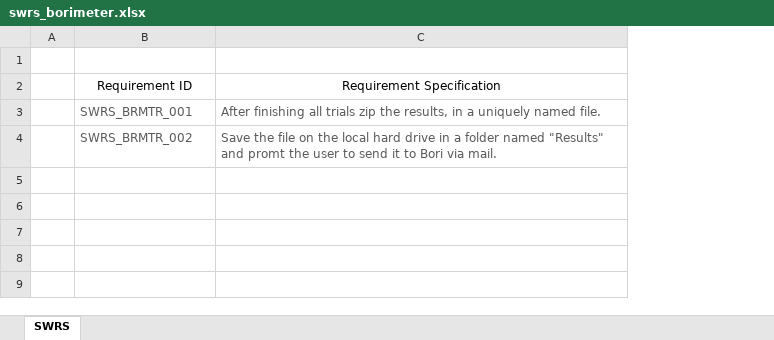
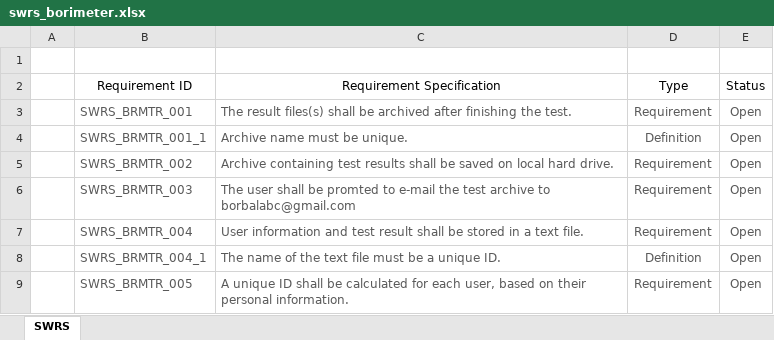
Before and after one commit to nemehosee/borimeter, an Excel workbook: docu_borimeter/swrs_borimeter.xlsx, sheet SWRS, drawn as a sheet; values as stored, in another font and other column widths than the file's, no borders; table styles not drawn; addresses are those after the commit; the diff names each change by its address in the sheet, - before the commit and + after, or states it on an @@ line.

Commit message:
SW requirements were updated.

```diff
--- a/docu_borimeter/swrs_borimeter.xlsx (sheet SWRS)
+++ b/docu_borimeter/swrs_borimeter.xlsx (sheet SWRS)
+column D (Type), row 3: Requirement; row 5: Requirement
+column E (Status), row 3: Open; row 5: Open
-C3 (Requirement Specification): After finishing all trials zip the results, in a uniquely named file.
+C3 (Requirement Specification): The result files(s) shall be archived after finishing the test.
+row 4:  | SWRS_BRMTR_001_1 | Archive name must be unique. | Definition | Open
-C5 (Requirement Specification): Save the file on the local hard drive in a folder named "Results" and promt the user to send it to Bori via mail.
+C5 (Requirement Specification): Archive containing test results shall be saved on local hard drive.
+row 6:  | SWRS_BRMTR_003 | The user shall be promted to e-mail the test archive to borbalabc@gmail.com | Requirement | Open
+row 7:  | SWRS_BRMTR_004 | User information and test result shall be stored in a text file. | Requirement | Open
+row 8:  | SWRS_BRMTR_004_1 | The name of the text file must be a unique ID. | Definition | Open
+row 9:  | SWRS_BRMTR_005 | A unique ID shall be calculated for each user, based on their personal information. | Requirement | Open
```
